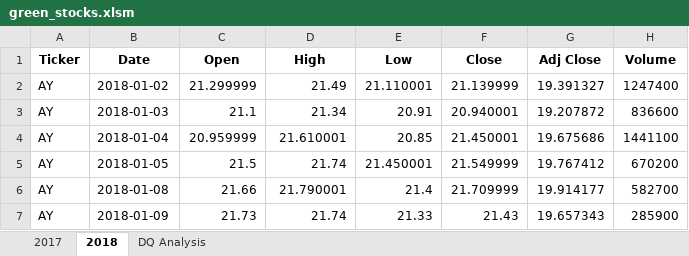
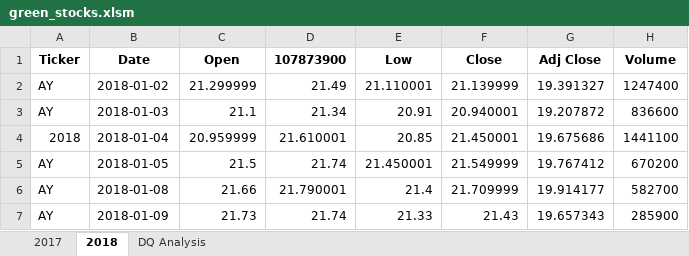
Before and after one commit to amandahantony/stock-analysis, an Excel workbook: green_stocks.xlsm, sheet 2018, drawn as a sheet; only a part is shown; values as stored, in another font and other column widths than the file's, no borders; the diff names each change by its address in the sheet, - before the commit and + after, or states it on an @@ line.

```diff
--- a/green_stocks.xlsm (sheet 2018)
+++ b/green_stocks.xlsm (sheet 2018)
-D1: High
+D1: 107873900
-A4 (Ticker): AY
+A4 (Ticker): 2018
```
Also changed, not shown: sheet DQ Analysis.
